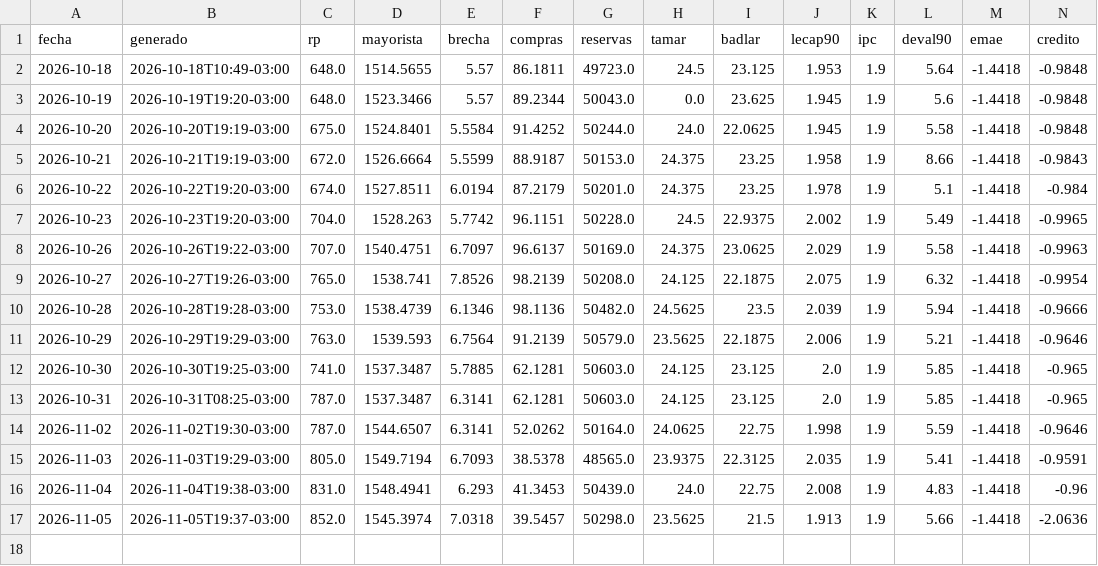
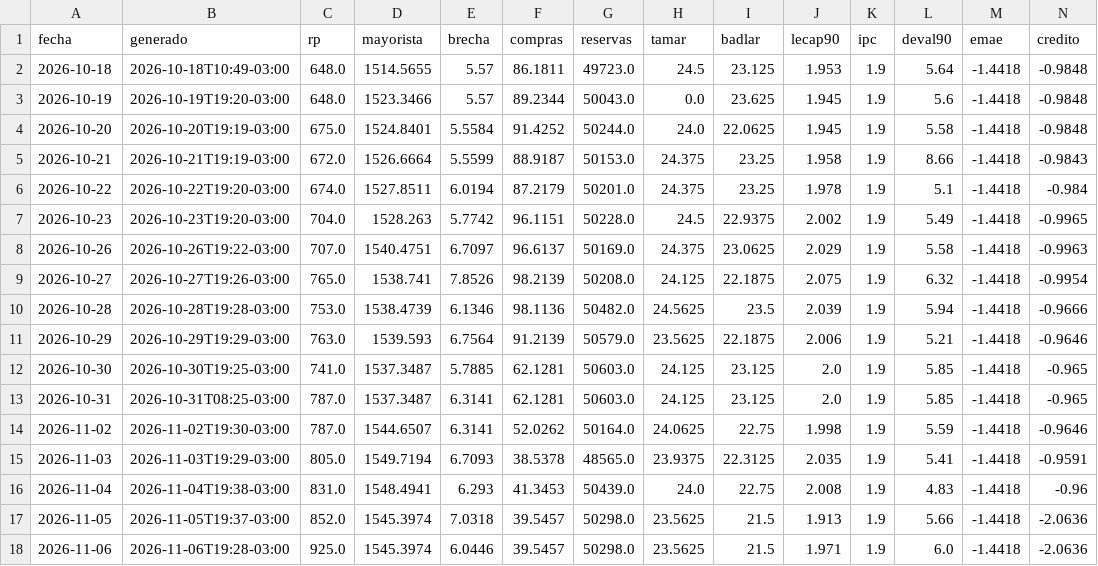
Before and after one commit to cristian-mktboard/mktboard-datos, a CSV file: data/historial.csv, drawn as a sheet; only a part is shown; rows hold the shown columns only; the diff names each change by its address in the sheet, - before the commit and + after, or states it on an @@ line.

```diff
--- a/data/historial.csv
+++ b/data/historial.csv
+row 18: 2026-11-06 | 2026-11-06T19:28-03:00 | 925.0 | 1545.3974 | 6.0446 | 39.5457 | 50298.0 | 23.5625 | 21.5 | 1.971 | 1.9 | 6.0 | -1.4418 | -2.0636
```
Also changed, not shown: 5 other files.
